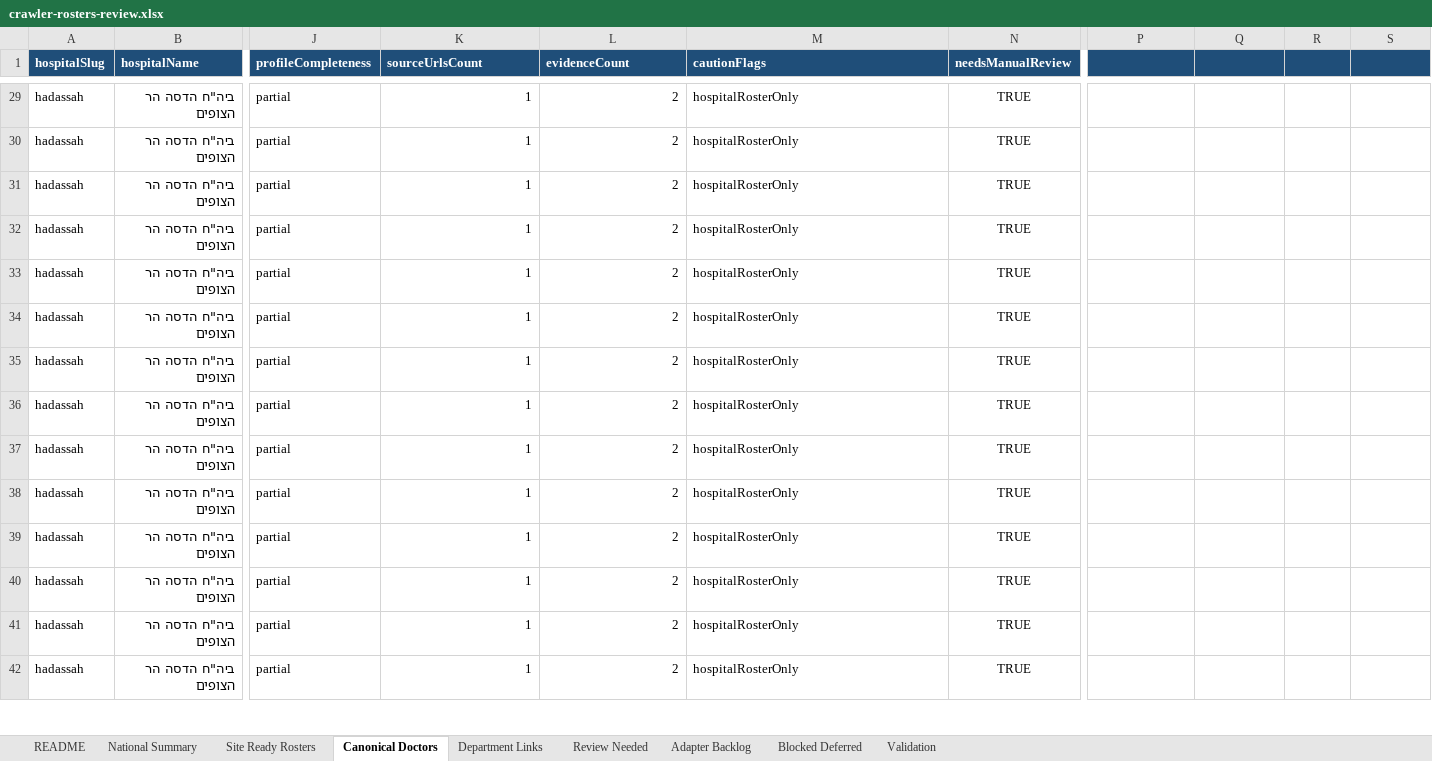
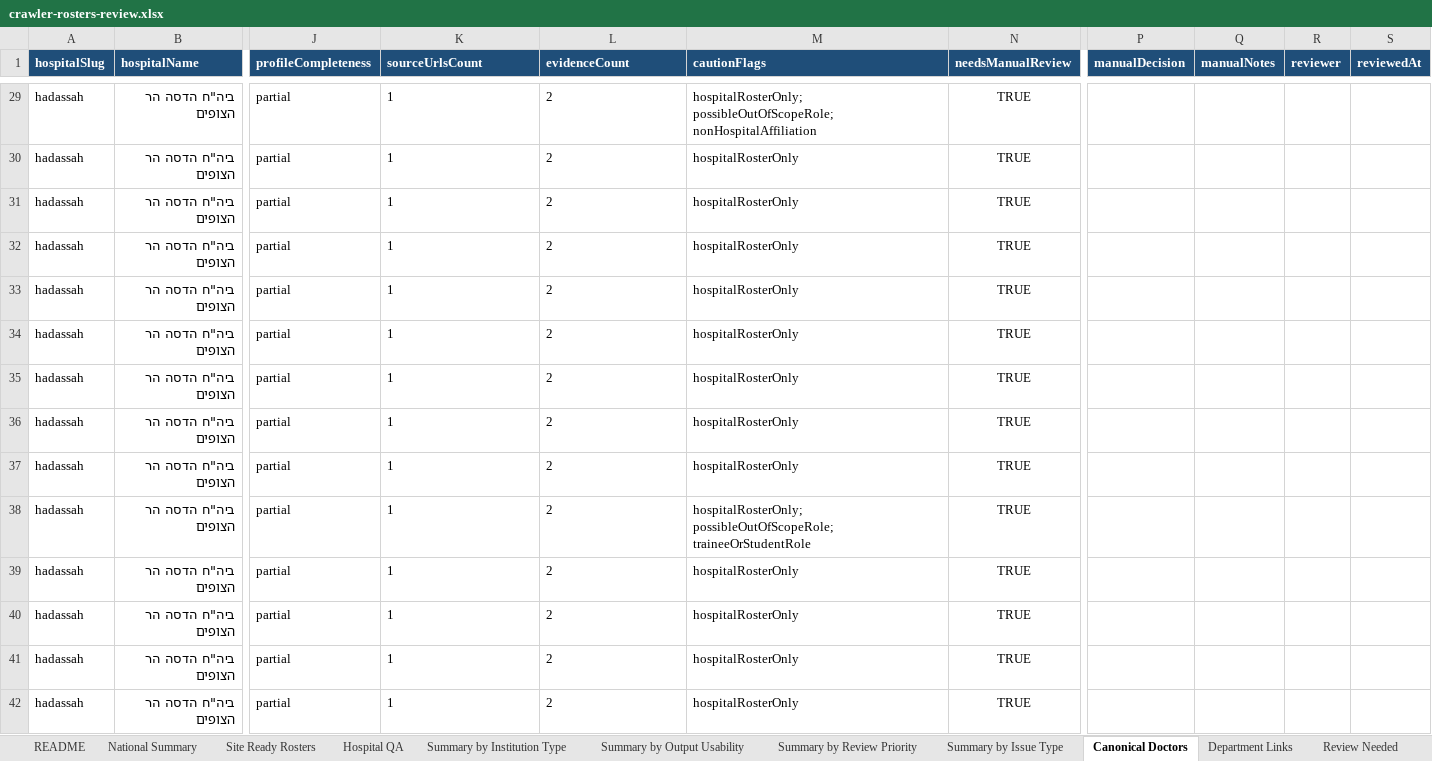
Before and after one commit to tomerswechinskymoh-sudo/med-departments-israel, an Excel workbook: data/crawler/hospitals/review-exports/crawler-rosters-review.xlsx, sheet Canonical Doctors, drawn as a sheet; only a part is shown, gaps mark what is left out; values as stored, in another font and other column widths than the file's, no borders; the diff covers the shown part only; the diff names each change by its address in the sheet, - before the commit and + after, or states it on an @@ line.

Commit message:
Improve crawler Excel review workbook quality

```diff
--- a/data/crawler/hospitals/review-exports/crawler-rosters-review.xlsx (sheet Canonical Doctors)
+++ b/data/crawler/hospitals/review-exports/crawler-rosters-review.xlsx (sheet Canonical Doctors)
+sheet tab: Hospital QA
+sheet tab: Summary by Institution Type
+sheet tab: Summary by Output Usability
+sheet tab: Summary by Review Priority
+sheet tab: Summary by Issue Type
-P1: (empty)
+P1: manualDecision
-Q1: (empty)
+Q1: manualNotes
-R1: (empty)
+R1: reviewer
-S1: (empty)
+S1: reviewedAt
-K29:L42 alignment: right
+K29:L42 alignment: left
-M29 (cautionFlags): hospitalRosterOnly
+M29 (cautionFlags): hospitalRosterOnly; possibleOutOfScopeRole; nonHospitalAffiliation
-M38 (cautionFlags): hospitalRosterOnly
+M38 (cautionFlags): hospitalRosterOnly; possibleOutOfScopeRole; traineeOrStudentRole
```
Also changed, not shown: 208 edited cells and cell formats elsewhere in this sheet, sheet Review Needed, sheet Department Links, sheet Site Ready Rosters, sheet Validation, sheet README, sheet National Summary, 16 other files.
